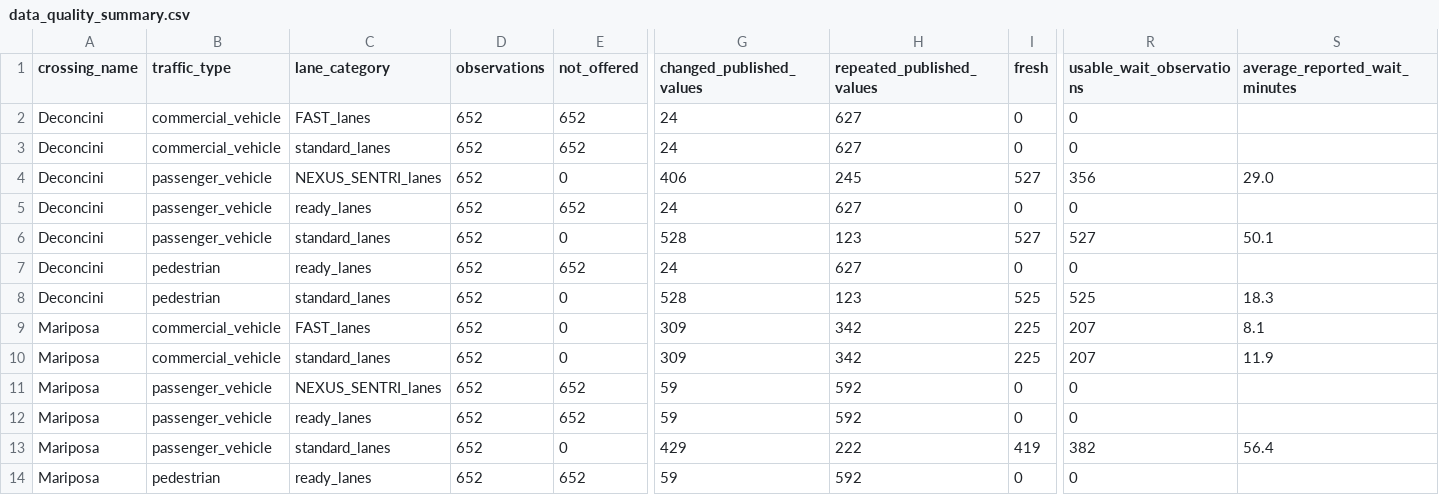
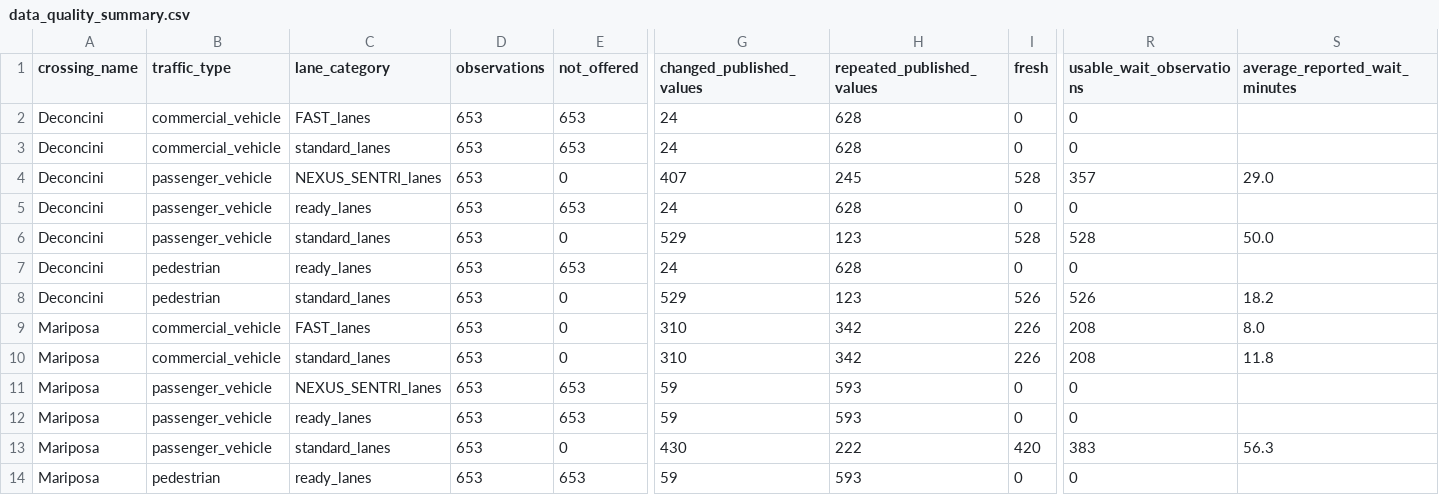
Before and after one commit to marlaconrad/nogales-border-research, a CSV file: reports/data_quality_summary.csv, drawn as a sheet; only a part is shown, gaps mark what is left out; the diff covers the shown part only; the diff names each change by its address in the sheet, - before the commit and + after, or states it on an @@ line.

```diff
--- a/reports/data_quality_summary.csv
+++ b/reports/data_quality_summary.csv
-D2:D14 (observations): 652
+D2:D14 (observations): 653
-E2:E3 (not_offered): 652
+E2:E3 (not_offered): 653
-H2:H3 (repeated_published_values): 627
+H2:H3 (repeated_published_values): 628
-G4 (changed_published_values): 406
+G4 (changed_published_values): 407
-I4 (fresh): 527
+I4 (fresh): 528
-R4 (usable_wait_observations): 356
+R4 (usable_wait_observations): 357
-E5 (not_offered): 652
+E5 (not_offered): 653
-H5 (repeated_published_values): 627
+H5 (repeated_published_values): 628
-G6 (changed_published_values): 528
+G6 (changed_published_values): 529
-I6 (fresh): 527
+I6 (fresh): 528
-R6 (usable_wait_observations): 527
+R6 (usable_wait_observations): 528
-S6 (average_reported_wait_minutes): 50.1
+S6 (average_reported_wait_minutes): 50.0
-E7 (not_offered): 652
+E7 (not_offered): 653
-H7 (repeated_published_values): 627
+H7 (repeated_published_values): 628
-G8 (changed_published_values): 528
+G8 (changed_published_values): 529
-I8 (fresh): 525
+I8 (fresh): 526
-R8 (usable_wait_observations): 525
+R8 (usable_wait_observations): 526
-S8 (average_reported_wait_minutes): 18.3
+S8 (average_reported_wait_minutes): 18.2
-G9:G10 (changed_published_values): 309
+G9:G10 (changed_published_values): 310
-I9:I10 (fresh): 225
+I9:I10 (fresh): 226
-R9:R10 (usable_wait_observations): 207
+R9:R10 (usable_wait_observations): 208
-S9 (average_reported_wait_minutes): 8.1
+S9 (average_reported_wait_minutes): 8.0
-S10 (average_reported_wait_minutes): 11.9
+S10 (average_reported_wait_minutes): 11.8
-E11:E12 (not_offered): 652
+E11:E12 (not_offered): 653
-H11:H12 (repeated_published_values): 592
+H11:H12 (repeated_published_values): 593
-G13 (changed_published_values): 429
+G13 (changed_published_values): 430
-I13 (fresh): 419
+I13 (fresh): 420
-R13 (usable_wait_observations): 382
+R13 (usable_wait_observations): 383
-S13 (average_reported_wait_minutes): 56.4
+S13 (average_reported_wait_minutes): 56.3
-E14 (not_offered): 652
+E14 (not_offered): 653
-H14 (repeated_published_values): 592
+H14 (repeated_published_values): 593
```
Also changed, not shown: 12 edited cells elsewhere in this file, 1 other file.
